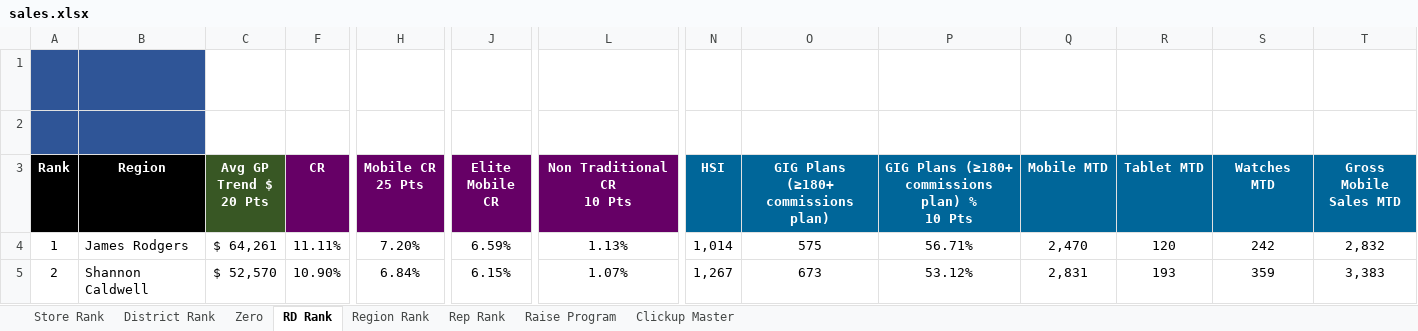
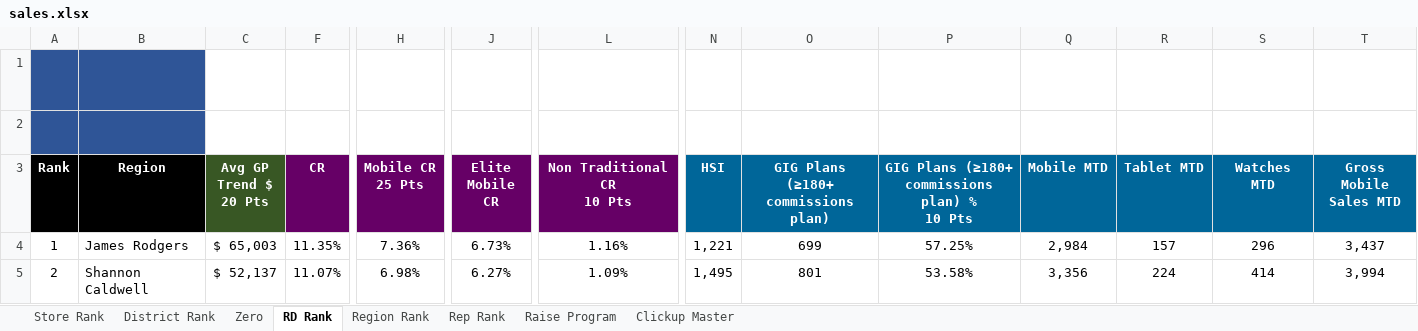
Before and after one commit to BlufoxMobile/Daily-Goals-Sheet, an Excel workbook: data/sales.xlsx, sheet RD Rank, drawn as a sheet; only a part is shown, gaps mark what is left out; values as stored, in another font and other column widths than the file's, no borders; charts and pictures and conditional formats not drawn; the diff covers the shown part only; the diff names each change by its address in the sheet, - before the commit and + after, or states it on an @@ line.

```diff
--- a/data/sales.xlsx (sheet RD Rank)
+++ b/data/sales.xlsx (sheet RD Rank)
-C4 (Avg GP Trend $ 20 Pts): $ 64,261
+C4 (Avg GP Trend $ 20 Pts): $ 65,003
-F4 (CR): 11.11%
+F4 (CR): 11.35%
-H4 (Mobile CR 25 Pts): 7.20%
+H4 (Mobile CR 25 Pts): 7.36%
-J4 (Elite Mobile CR): 6.59%
+J4 (Elite Mobile CR): 6.73%
-L4 (Non Traditional CR 10 Pts): 1.13%
+L4 (Non Traditional CR 10 Pts): 1.16%
-N4 (HSI): 1,014
+N4 (HSI): 1,221
-O4: 575
+O4: 699
-P4: 56.71%
+P4: 57.25%
-Q4 (Mobile MTD): 2,470
+Q4 (Mobile MTD): 2,984
-R4 (Tablet MTD): 120
+R4 (Tablet MTD): 157
-S4 (Watches MTD): 242
+S4 (Watches MTD): 296
-T4 (Gross Mobile Sales MTD): 2,832
+T4 (Gross Mobile Sales MTD): 3,437
-C5 (Avg GP Trend $ 20 Pts): $ 52,570
+C5 (Avg GP Trend $ 20 Pts): $ 52,137
-F5 (CR): 10.90%
+F5 (CR): 11.07%
-H5 (Mobile CR 25 Pts): 6.84%
+H5 (Mobile CR 25 Pts): 6.98%
-J5 (Elite Mobile CR): 6.15%
+J5 (Elite Mobile CR): 6.27%
-L5 (Non Traditional CR 10 Pts): 1.07%
+L5 (Non Traditional CR 10 Pts): 1.09%
-N5 (HSI): 1,267
+N5 (HSI): 1,495
-O5: 673
+O5: 801
-P5: 53.12%
+P5: 53.58%
-Q5 (Mobile MTD): 2,831
+Q5 (Mobile MTD): 3,356
-R5 (Tablet MTD): 193
+R5 (Tablet MTD): 224
-S5 (Watches MTD): 359
+S5 (Watches MTD): 414
-T5 (Gross Mobile Sales MTD): 3,383
+T5 (Gross Mobile Sales MTD): 3,994
```
Also changed, not shown: 125 edited cells elsewhere in this sheet, sheet Rep Rank, sheet Store Rank, sheet Zero, sheet District Rank, sheet Region Rank, sheet Raise Program, hidden cells.
